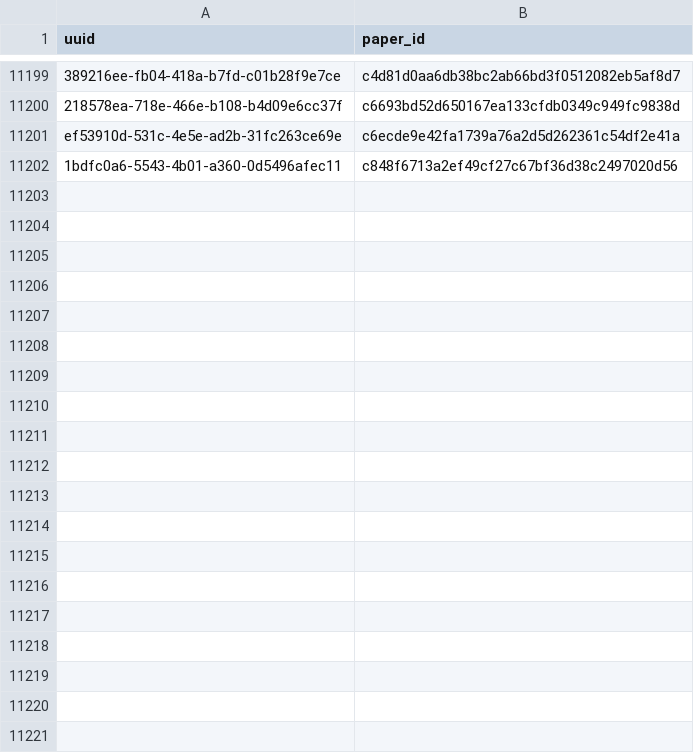
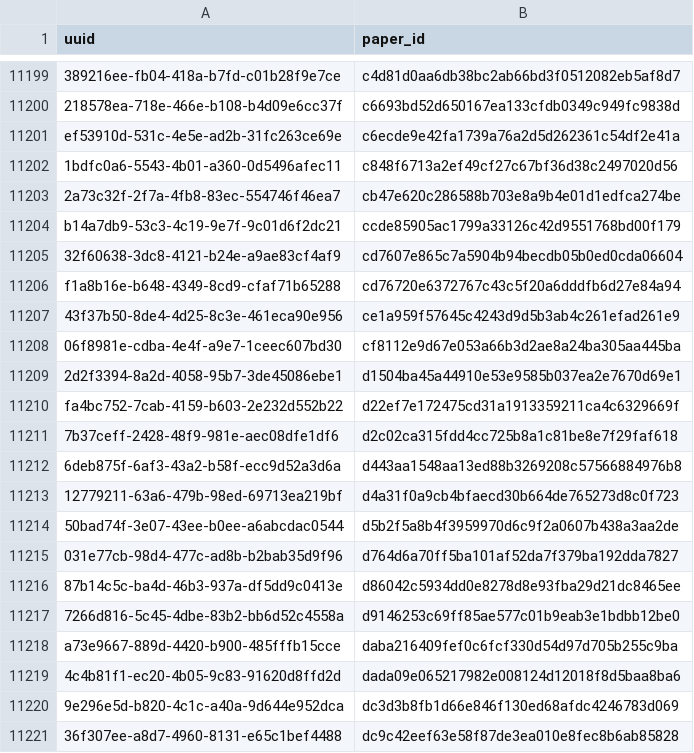
Before and after one commit to dev-SR/research-paper-downloader-pdf, a CSV file: data/info/done.csv, drawn as a sheet; only a part is shown, gaps mark what is left out; the diff covers the shown part only; the diff names each change by its address in the sheet, - before the commit and + after, or states it on an @@ line.

Commit message:
5416 papers downloaded

```diff
--- a/data/info/done.csv
+++ b/data/info/done.csv
+row 11203: 2a73c32f-2f7a-4fb8-83ec-554746f46ea7 | cb47e620c286588b703e8a9b4e01d1edfca274be
+row 11204: b14a7db9-53c3-4c19-9e7f-9c01d6f2dc21 | ccde85905ac1799a33126c42d9551768bd00f179
+row 11205: 32f60638-3dc8-4121-b24e-a9ae83cf4af9 | cd7607e865c7a5904b94becdb05b0ed0cda06604
+row 11206: f1a8b16e-b648-4349-8cd9-cfaf71b65288 | cd76720e6372767c43c5f20a6dddfb6d27e84a94
+row 11207: 43f37b50-8de4-4d25-8c3e-461eca90e956 | ce1a959f57645c4243d9d5b3ab4c261efad261e9
+row 11208: 06f8981e-cdba-4e4f-a9e7-1ceec607bd30 | cf8112e9d67e053a66b3d2ae8a24ba305aa445ba
+row 11209: 2d2f3394-8a2d-4058-95b7-3de45086ebe1 | d1504ba45a44910e53e9585b037ea2e7670d69e1
+row 11210: fa4bc752-7cab-4159-b603-2e232d552b22 | d22ef7e172475cd31a1913359211ca4c6329669f
+row 11211: 7b37ceff-2428-48f9-981e-aec08dfe1df6 | d2c02ca315fdd4cc725b8a1c81be8e7f29faf618
+row 11212: 6deb875f-6af3-43a2-b58f-ecc9d52a3d6a | d443aa1548aa13ed88b3269208c57566884976b8
+row 11213: 12779211-63a6-479b-98ed-69713ea219bf | d4a31f0a9cb4bfaecd30b664de765273d8c0f723
+row 11214: 50bad74f-3e07-43ee-b0ee-a6abcdac0544 | d5b2f5a8b4f3959970d6c9f2a0607b438a3aa2de
+row 11215: 031e77cb-98d4-477c-ad8b-b2bab35d9f96 | d764d6a70ff5ba101af52da7f379ba192dda7827
+row 11216: 87b14c5c-ba4d-46b3-937a-df5dd9c0413e | d86042c5934dd0e8278d8e93fba29d21dc8465ee
+row 11217: 7266d816-5c45-4dbe-83b2-bb6d52c4558a | d9146253c69ff85ae577c01b9eab3e1bdbb12be0
+row 11218: a73e9667-889d-4420-b900-485fffb15cce | daba216409fef0c6fcf330d54d97d705b255c9ba
+row 11219: 4c4b81f1-ec20-4b05-9c83-91620d8ffd2d | dada09e065217982e008124d12018f8d5baa8ba6
+row 11220: 9e296e5d-b820-4c1c-a40a-9d644e952dca | dc3d3b8fb1d66e846f130ed68afdc4246783d069
+row 11221: 36f307ee-a8d7-4960-8131-e65c1bef4488 | dc9c42eef63e58f87de3ea010e8fec8b6ab85828
```
Also changed, not shown: 42 added rows elsewhere in this file, data/info/errors.csv, data/info/not_found.csv, 1 other file.
